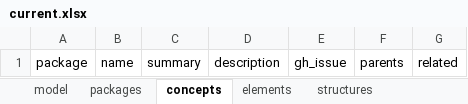
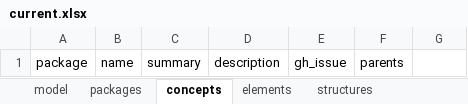
Before and after one commit to ShahimEssaid/ccdh-model, an Excel workbook: model_sets/src/current.xlsx, sheet concepts, drawn as a sheet; values as stored, in another font and other column widths than the file's, no borders; the diff names each change by its address in the sheet, - before the commit and + after, or states it on an @@ line.

```diff
--- a/model_sets/src/current.xlsx (sheet concepts)
+++ b/model_sets/src/current.xlsx (sheet concepts)
-G1: related
+G1: (empty)
```
Also changed, not shown: sheet packages, sheet structures, sheet elements, model_sets/src/default.xlsx, 19 other files.
